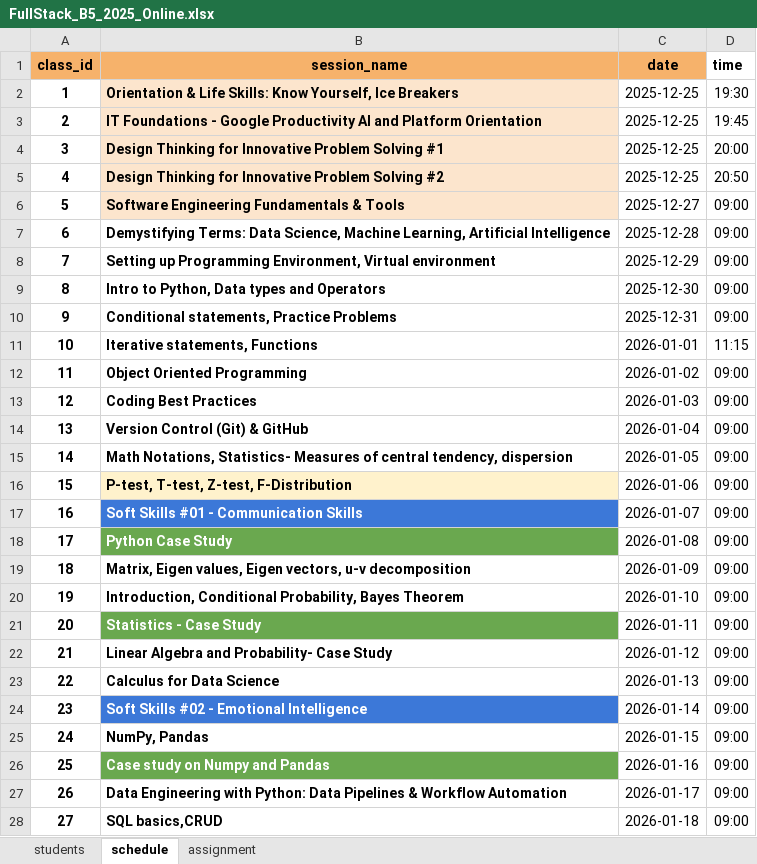
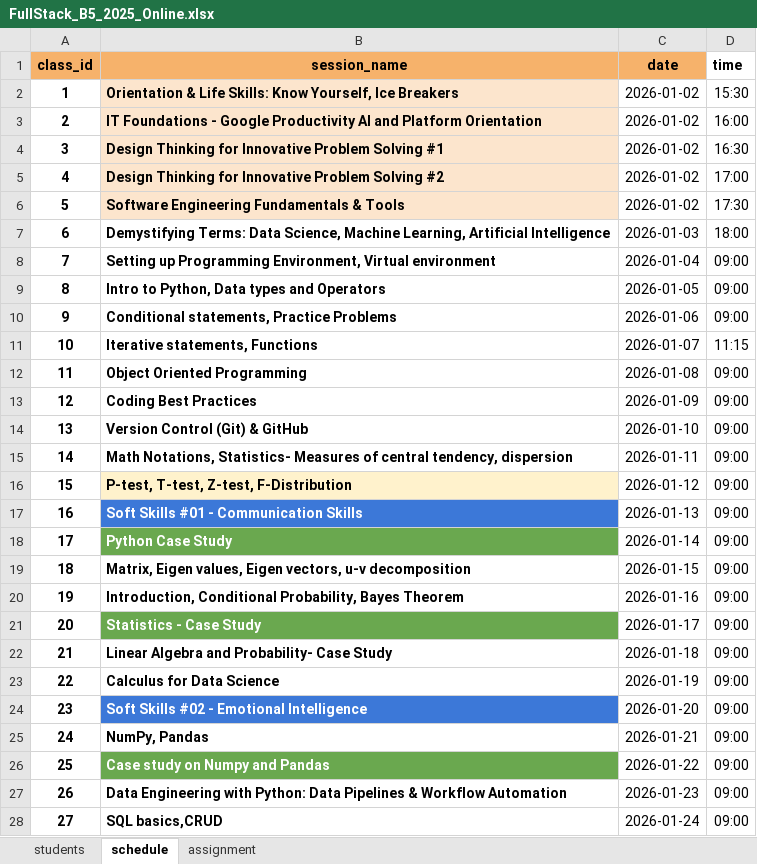
Before and after one commit to Krishnaps123/automated-reminder-system_main, an Excel workbook: data/FullStack_B5_2025_Online.xlsx, sheet schedule, drawn as a sheet; only a part is shown; values as stored, in another font and other column widths than the file's, no borders; table styles not drawn; the diff covers the shown part only; the diff names each change by its address in the sheet, - before the commit and + after, or states it on an @@ line.

```diff
--- a/data/FullStack_B5_2025_Online.xlsx (sheet schedule)
+++ b/data/FullStack_B5_2025_Online.xlsx (sheet schedule)
-C2:C5 (date): 2025-12-25
+C2:C5 (date): 2026-01-02
-D2 (time): 19:30
+D2 (time): 15:30
-D3 (time): 19:45
+D3 (time): 16:00
-D4 (time): 20:00
+D4 (time): 16:30
-D5 (time): 20:50
+D5 (time): 17:00
-C6 (date): 2025-12-27
+C6 (date): 2026-01-02
-D6 (time): 09:00
+D6 (time): 17:30
-C7 (date): 2025-12-28
+C7 (date): 2026-01-03
-D7 (time): 09:00
+D7 (time): 18:00
-C8 (date): 2025-12-29
+C8 (date): 2026-01-04
-C9 (date): 2025-12-30
+C9 (date): 2026-01-05
-C10 (date): 2025-12-31
+C10 (date): 2026-01-06
-C11 (date): 2026-01-01
+C11 (date): 2026-01-07
-C12 (date): 2026-01-02
+C12 (date): 2026-01-08
-C13 (date): 2026-01-03
+C13 (date): 2026-01-09
-C14 (date): 2026-01-04
+C14 (date): 2026-01-10
-C15 (date): 2026-01-05
+C15 (date): 2026-01-11
-C16 (date): 2026-01-06
+C16 (date): 2026-01-12
-C17 (date): 2026-01-07
+C17 (date): 2026-01-13
-C18 (date): 2026-01-08
+C18 (date): 2026-01-14
-C19 (date): 2026-01-09
+C19 (date): 2026-01-15
-C20 (date): 2026-01-10
+C20 (date): 2026-01-16
-C21 (date): 2026-01-11
+C21 (date): 2026-01-17
-C22 (date): 2026-01-12
+C22 (date): 2026-01-18
-C23 (date): 2026-01-13
+C23 (date): 2026-01-19
-C24 (date): 2026-01-14
+C24 (date): 2026-01-20
-C25 (date): 2026-01-15
+C25 (date): 2026-01-21
-C26 (date): 2026-01-16
+C26 (date): 2026-01-22
-C27 (date): 2026-01-17
+C27 (date): 2026-01-23
-C28 (date): 2026-01-18
+C28 (date): 2026-01-24
```
Also changed, not shown: 35 edited cells elsewhere in this sheet, sheet assignment, data/DSA_B4_2025_Offline.xlsx, 18 other files.
